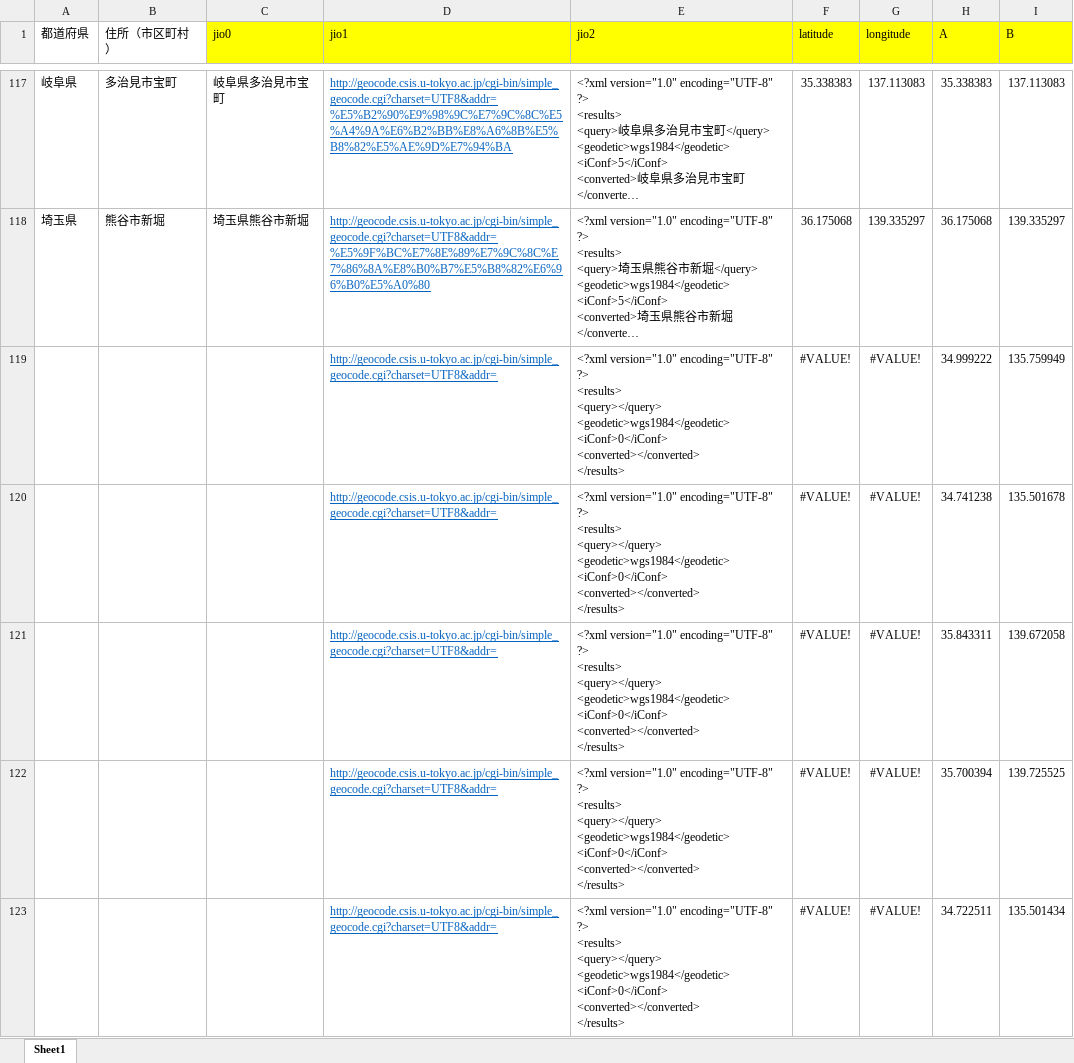
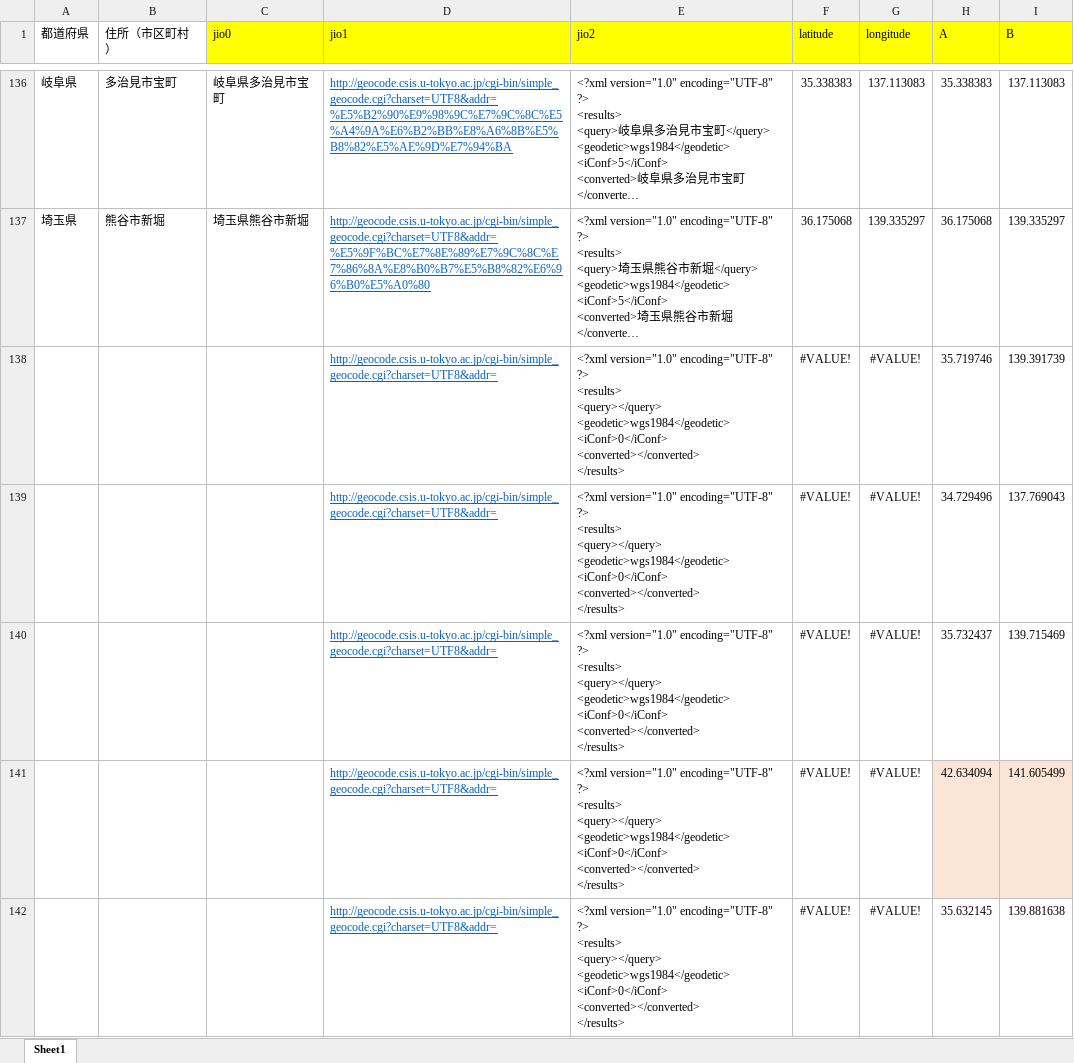
Before and after one commit to resazm/RES, an Excel workbook: ジオコーディング.xlsx, sheet Sheet1, drawn as a sheet; only a part is shown, gaps mark what is left out; the shorter side is filled out with more unchanged rows; long unchanged cells end in …; values as stored, in another font and other column widths than the file's, no borders; removed rows and columns are numbered as before the commit, all else as after; ↵ is a line break in a cell; the diff covers the shown part only; the diff names each change by its address in the sheet, - before the commit and + after, or states it on an @@ line.

```diff
--- a/ジオコーディング.xlsx (sheet Sheet1)
+++ b/ジオコーディング.xlsx (sheet Sheet1)
-row 119:  |  |  | http://geocode.csis.u-tokyo.ac.jp/cgi-bin/simple_geocode.cgi?charset=UTF8&addr= | <?xml version="1.0" encoding="UTF-8" ?> ↵ <results> ↵ <query></query> ↵ <geodetic>wgs1984</geodetic> ↵ <iConf>0</iConf> ↵ <converted></converted> ↵ </results> | #VALUE! | #VALUE! | 34.999222 | 135.759949
-row 120:  |  |  | http://geocode.csis.u-tokyo.ac.jp/cgi-bin/simple_geocode.cgi?charset=UTF8&addr= | <?xml version="1.0" encoding="UTF-8" ?> ↵ <results> ↵ <query></query> ↵ <geodetic>wgs1984</geodetic> ↵ <iConf>0</iConf> ↵ <converted></converted> ↵ </results> | #VALUE! | #VALUE! | 34.741238 | 135.501678
-row 121:  |  |  | http://geocode.csis.u-tokyo.ac.jp/cgi-bin/simple_geocode.cgi?charset=UTF8&addr= | <?xml version="1.0" encoding="UTF-8" ?> ↵ <results> ↵ <query></query> ↵ <geodetic>wgs1984</geodetic> ↵ <iConf>0</iConf> ↵ <converted></converted> ↵ </results> | #VALUE! | #VALUE! | 35.843311 | 139.672058
-row 122:  |  |  | http://geocode.csis.u-tokyo.ac.jp/cgi-bin/simple_geocode.cgi?charset=UTF8&addr= | <?xml version="1.0" encoding="UTF-8" ?> ↵ <results> ↵ <query></query> ↵ <geodetic>wgs1984</geodetic> ↵ <iConf>0</iConf> ↵ <converted></converted> ↵ </results> | #VALUE! | #VALUE! | 35.700394 | 139.725525
-row 123:  |  |  | http://geocode.csis.u-tokyo.ac.jp/cgi-bin/simple_geocode.cgi?charset=UTF8&addr= | <?xml version="1.0" encoding="UTF-8" ?> ↵ <results> ↵ <query></query> ↵ <geodetic>wgs1984</geodetic> ↵ <iConf>0</iConf> ↵ <converted></converted> ↵ </results> | #VALUE! | #VALUE! | 34.722511 | 135.501434
```
Also changed, not shown: 19 added rows, 14 removed rows and 3 edited cells elsewhere in this sheet, formulas that keep their value, 顧客DB.xlsx, 1 other file.
